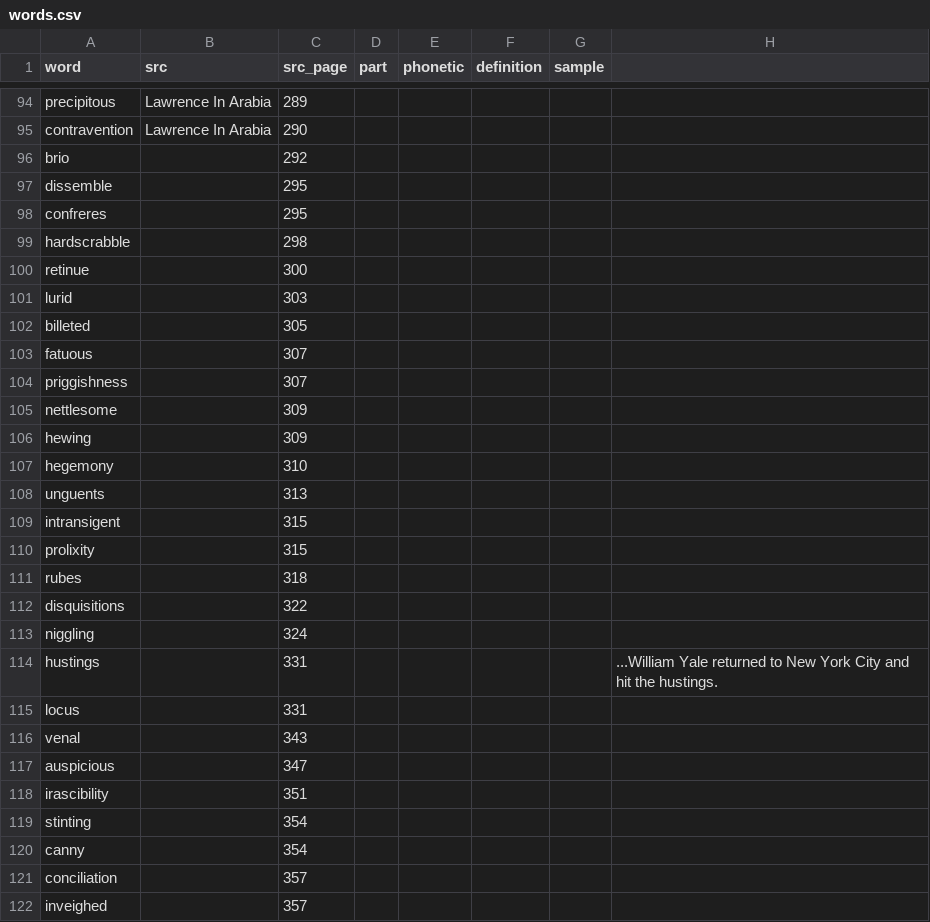
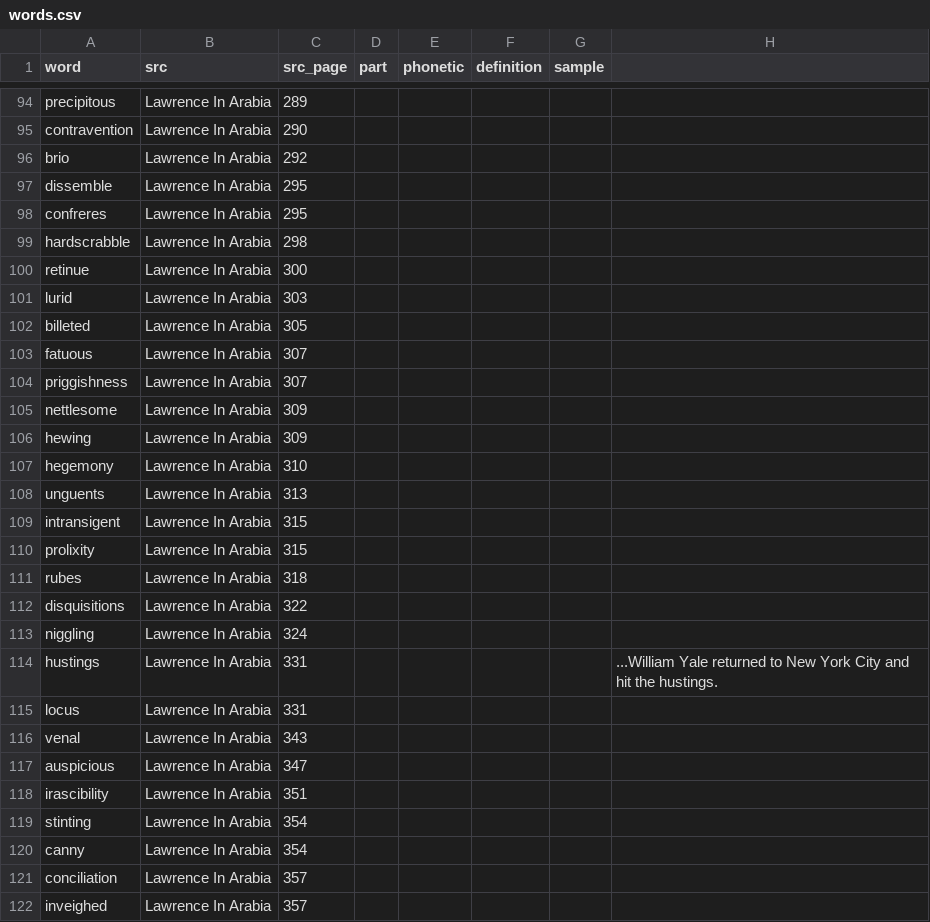
Before and after one commit to iffy/iffy.github.com, a CSV file: _data/words.csv, drawn as a sheet; only a part is shown, gaps mark what is left out; the diff covers the shown part only.

Commit message:
More werds

```diff
--- a/_data/words.csv
+++ b/_data/words.csv
@@ -102,28 +102,28 @@ precipitous,Lawrence In Arabia,289,,,,,
 contravention,Lawrence In Arabia,290,,,,,
-brio,,292,,,,,
-dissemble,,295,,,,,
-confreres,,295,,,,,
-hardscrabble,,298,,,,,
-retinue,,300,,,,,
-lurid,,303,,,,,
-billeted,,305,,,,,
-fatuous,,307,,,,,
-priggishness,,307,,,,,
-nettlesome,,309,,,,,
-hewing,,309,,,,,
-hegemony,,310,,,,,
-unguents,,313,,,,,
-intransigent,,315,,,,,
-prolixity,,315,,,,,
-rubes,,318,,,,,
-disquisitions,,322,,,,,
-niggling,,324,,,,,
-hustings,,331,,,,,...William Yale returned to New York City and hit the hustings.
-locus,,331,,,,,
-venal,,343,,,,,
-auspicious,,347,,,,,
-irascibility,,351,,,,,
-stinting,,354,,,,,
-canny,,354,,,,,
-conciliation,,357,,,,,
-inveighed,,357,,,,,
+brio,Lawrence In Arabia,292,,,,,
+dissemble,Lawrence In Arabia,295,,,,,
+confreres,Lawrence In Arabia,295,,,,,
+hardscrabble,Lawrence In Arabia,298,,,,,
+retinue,Lawrence In Arabia,300,,,,,
+lurid,Lawrence In Arabia,303,,,,,
+billeted,Lawrence In Arabia,305,,,,,
+fatuous,Lawrence In Arabia,307,,,,,
+priggishness,Lawrence In Arabia,307,,,,,
+nettlesome,Lawrence In Arabia,309,,,,,
+hewing,Lawrence In Arabia,309,,,,,
+hegemony,Lawrence In Arabia,310,,,,,
+unguents,Lawrence In Arabia,313,,,,,
+intransigent,Lawrence In Arabia,315,,,,,
+prolixity,Lawrence In Arabia,315,,,,,
+rubes,Lawrence In Arabia,318,,,,,
+disquisitions,Lawrence In Arabia,322,,,,,
+niggling,Lawrence In Arabia,324,,,,,
+hustings,Lawrence In Arabia,331,,,,,...William Yale returned to New York City and hit the hustings.
+locus,Lawrence In Arabia,331,,,,,
+venal,Lawrence In Arabia,343,,,,,
+auspicious,Lawrence In Arabia,347,,,,,
+irascibility,Lawrence In Arabia,351,,,,,
+stinting,Lawrence In Arabia,354,,,,,
+canny,Lawrence In Arabia,354,,,,,
+conciliation,Lawrence In Arabia,357,,,,,
+inveighed,Lawrence In Arabia,357,,,,,
```
Also changed, not shown: 33 added rows and 4 edited cells elsewhere in this file.
